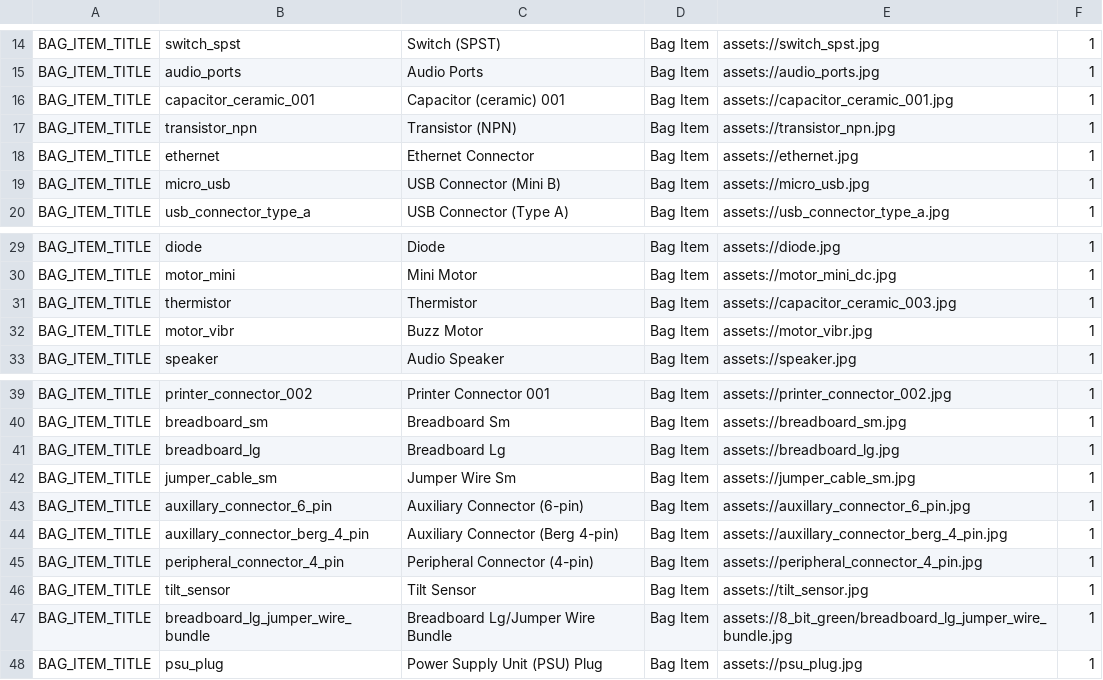
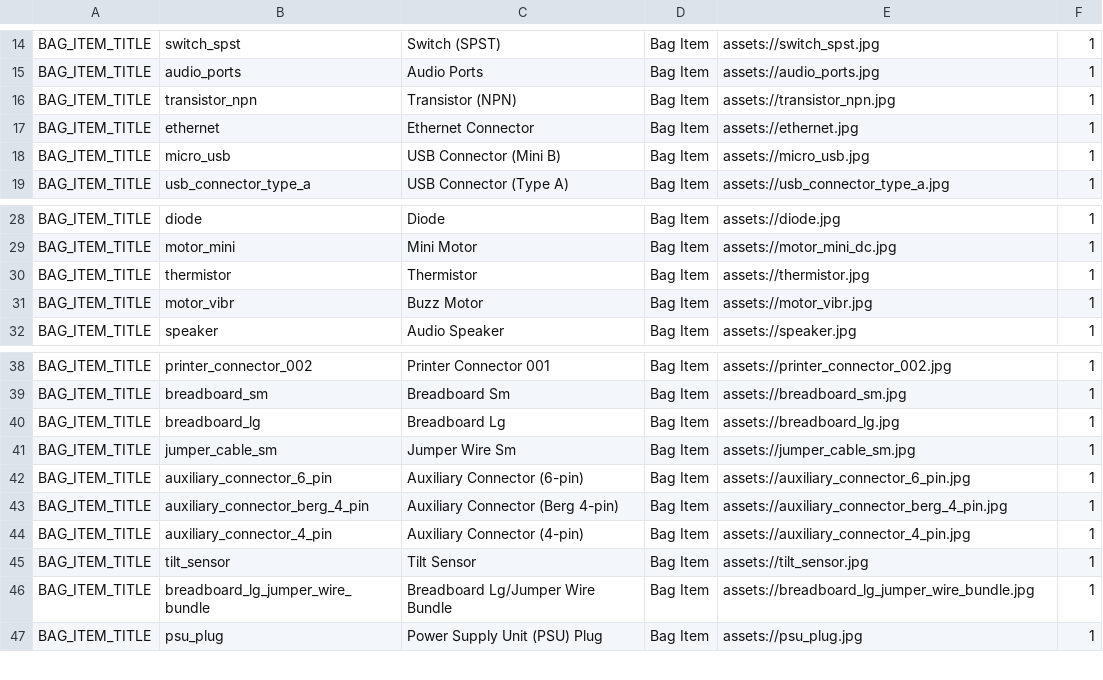
Before and after one commit to edwerner/TextBasedAndroidGame1, a CSV file: res/raw/bag_item_copy.csv, drawn as a sheet; only a part is shown, gaps mark what is left out.

```diff
--- a/res/raw/bag_item_copy.csv
+++ b/res/raw/bag_item_copy.csv
@@ -15,3 +15,2 @@ BAG_ITEM_TITLE,switch_spst,Switch (SPST),Bag Item,assets://switch_spst.jpg,1
 BAG_ITEM_TITLE,audio_ports,Audio Ports,Bag Item,assets://audio_ports.jpg,1
-BAG_ITEM_TITLE,capacitor_ceramic_001,Capacitor (ceramic) 001,Bag Item,assets://capacitor_ceramic_001.jpg,1
 BAG_ITEM_TITLE,transistor_npn,Transistor (NPN),Bag Item,assets://transistor_npn.jpg,1
@@ -30,3 +29,3 @@ BAG_ITEM_TITLE,diode,Diode,Bag Item,assets://diode.jpg,1
 BAG_ITEM_TITLE,motor_mini,Mini Motor,Bag Item,assets://motor_mini_dc.jpg,1
-BAG_ITEM_TITLE,thermistor,Thermistor,Bag Item,assets://capacitor_ceramic_003.jpg,1
+BAG_ITEM_TITLE,thermistor,Thermistor,Bag Item,assets://thermistor.jpg,1
 BAG_ITEM_TITLE,motor_vibr,Buzz Motor,Bag Item,assets://motor_vibr.jpg,1
@@ -42,7 +41,7 @@ BAG_ITEM_TITLE,breadboard_lg,Breadboard Lg,Bag Item,assets://breadboard_lg.jpg,1
 BAG_ITEM_TITLE,jumper_cable_sm,Jumper Wire Sm,Bag Item,assets://jumper_cable_sm.jpg,1
-BAG_ITEM_TITLE,auxillary_connector_6_pin,Auxiliary Connector (6-pin),Bag Item,assets://auxillary_connector_6_pin.jpg,1
-BAG_ITEM_TITLE,auxillary_connector_berg_4_pin,Auxiliary Connector (Berg 4-pin),Bag Item,assets://auxillary_connector_berg_4_pin.jpg,1
-BAG_ITEM_TITLE,peripheral_connector_4_pin,Peripheral Connector (4-pin),Bag Item,assets://peripheral_connector_4_pin.jpg,1
+BAG_ITEM_TITLE,auxiliary_connector_6_pin,Auxiliary Connector (6-pin),Bag Item,assets://auxiliary_connector_6_pin.jpg,1
+BAG_ITEM_TITLE,auxiliary_connector_berg_4_pin,Auxiliary Connector (Berg 4-pin),Bag Item,assets://auxiliary_connector_berg_4_pin.jpg,1
+BAG_ITEM_TITLE,auxiliary_connector_4_pin,Auxiliary Connector (4-pin),Bag Item,assets://auxiliary_connector_4_pin.jpg,1
 BAG_ITEM_TITLE,tilt_sensor,Tilt Sensor,Bag Item,assets://tilt_sensor.jpg,1
-BAG_ITEM_TITLE,breadboard_lg_jumper_wire_bundle,Breadboard Lg/Jumper Wire Bundle,Bag Item,assets://8_bit_green/breadboard_lg_jumper_wire_bundle.jpg,1
+BAG_ITEM_TITLE,breadboard_lg_jumper_wire_bundle,Breadboard Lg/Jumper Wire Bundle,Bag Item,assets://breadboard_lg_jumper_wire_bundle.jpg,1
 BAG_ITEM_TITLE,psu_plug,Power Supply Unit (PSU) Plug,Bag Item,assets://psu_plug.jpg,1
```
Also changed, not shown: res/raw/game_title_copy.csv, 10 other files.
